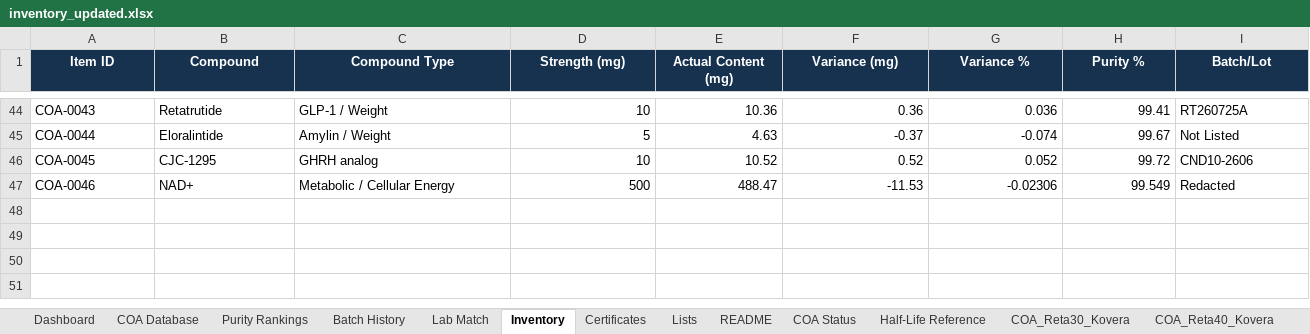
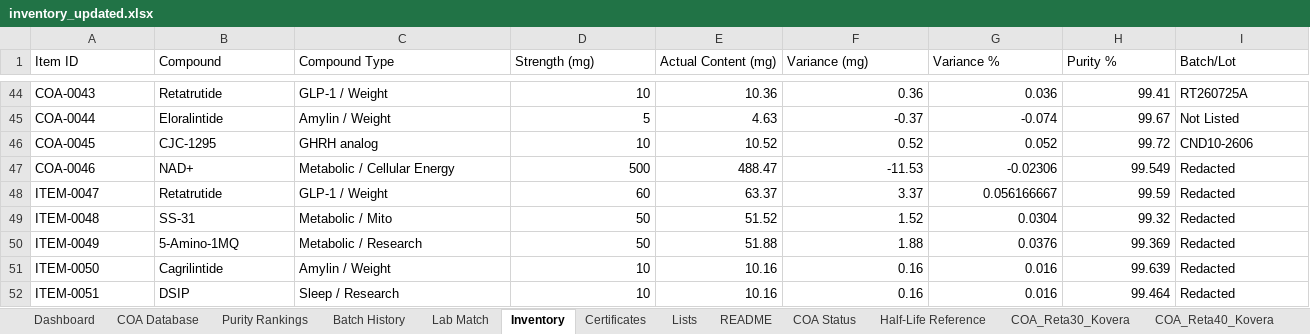
Before and after one commit to Thelaw818/TheFuture, an Excel workbook: inventory_updated.xlsx, sheet Inventory, drawn as a sheet; only a part is shown, gaps mark what is left out; values as stored, in another font and other column widths than the file's, no borders; rows hold the shown columns only; the diff covers the shown part only; the diff names each change by its address in the sheet, - before the commit and + after, or states it on an @@ line.

```diff
--- a/inventory_updated.xlsx (sheet Inventory)
+++ b/inventory_updated.xlsx (sheet Inventory)
@@ A1:I1 fill: #16324F → none, bold: on → off, text colour: #FFFFFF → black, alignment: center → left @@
+row 48: ITEM-0047 | Retatrutide | GLP-1 / Weight | 60 | 63.37 | 3.37 | 0.056166667 | 99.59 | Redacted
+row 49: ITEM-0048 | SS-31 | Metabolic / Mito | 50 | 51.52 | 1.52 | 0.0304 | 99.32 | Redacted
+row 50: ITEM-0049 | 5-Amino-1MQ | Metabolic / Research | 50 | 51.88 | 1.88 | 0.0376 | 99.369 | Redacted
+row 51: ITEM-0050 | Cagrilintide | Amylin / Weight | 10 | 10.16 | 0.16 | 0.016 | 99.639 | Redacted
+row 52: ITEM-0051 | DSIP | Sleep / Research | 10 | 10.16 | 0.16 | 0.016 | 99.464 | Redacted
```
Also changed, not shown: 51 edited cells and cell formats elsewhere in this sheet, sheet COA Database, sheet Batch History, sheet Certificates, sheet Purity Rankings, sheet Dashboard, sheet Lists, 10 more sheets, other sheet tabs, inventory.xlsx, 4 other files.
